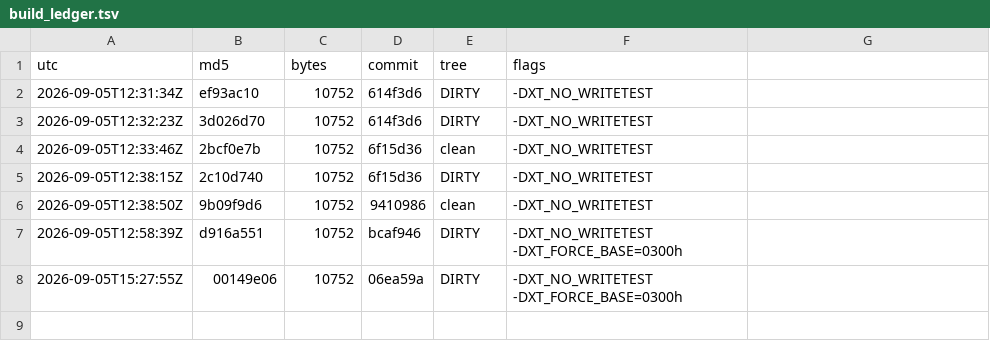
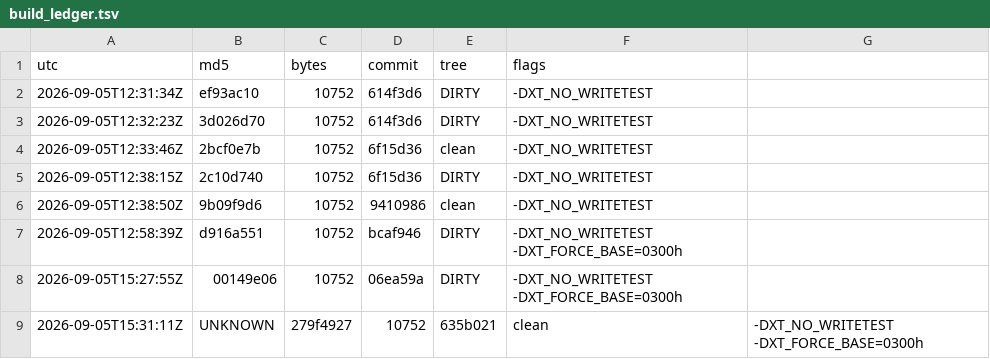
Before and after one commit to Mike1978uk/win95-intel-inboard-386pc, a TSV file: drivers/xtide_mpd/build_ledger.tsv, drawn as a sheet; the diff names each change by its address in the sheet, - before the commit and + after, or states it on an @@ line.

```diff
--- a/drivers/xtide_mpd/build_ledger.tsv
+++ b/drivers/xtide_mpd/build_ledger.tsv
+row 9: 2026-09-05T15:31:11Z | UNKNOWN | 279f4927 | 10752 | 635b021 | clean | -DXT_NO_WRITETEST -DXT_FORCE_BASE=0300h
```
